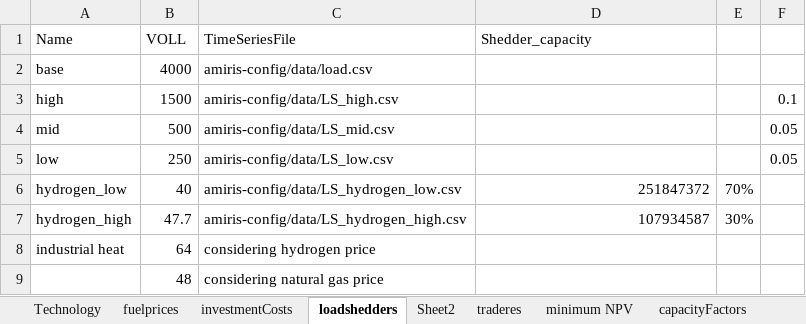
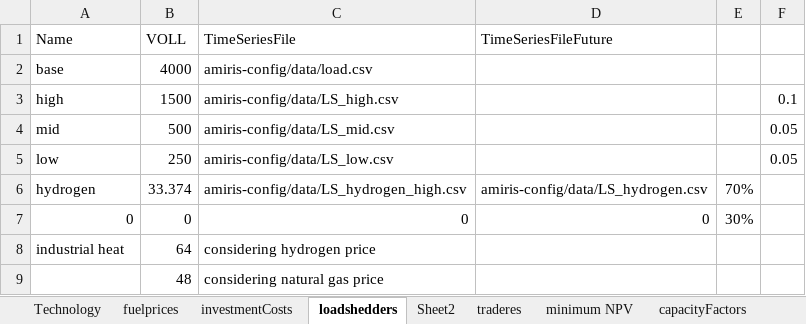
Before and after one commit to TradeRES/toolbox-amiris-emlab, an Excel workbook: data/MostImportantData.xlsx, sheet loadshedders, drawn as a sheet; values as stored, in another font and other column widths than the file's, no borders; removed rows and columns are numbered as before the commit, all else as after; the diff names each change by its address in the sheet, - before the commit and + after, or states it on an @@ line.

```diff
--- a/data/MostImportantData.xlsx (sheet loadshedders)
+++ b/data/MostImportantData.xlsx (sheet loadshedders)
-D1: Shedder_capacity
+D1: TimeSeriesFileFuture
-row 6: hydrogen_low | 40 | amiris-config/data/LS_hydrogen_low.csv | 251847372 | 70%
-row 7: hydrogen_high | 47.7 | amiris-config/data/LS_hydrogen_high.csv | 107934587 | 30%
+row 6: hydrogen | 33.374 | amiris-config/data/LS_hydrogen_high.csv | amiris-config/data/LS_hydrogen.csv | 70%
+row 7: 0 | 0 | 0 | 0 | 30%
```
Also changed, not shown: sheet fuelprices, sheet Technology, charts or pictures, data/Coupling Config.xlsx, data/Power_plants.xlsx, 13 other files.
